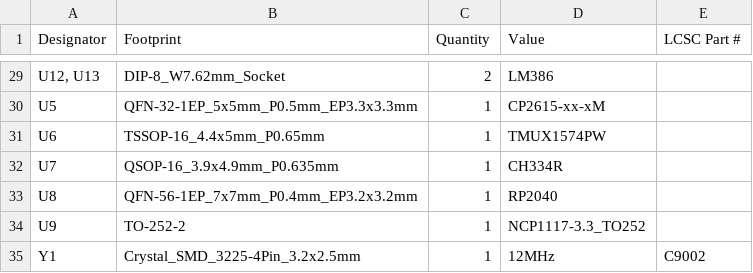
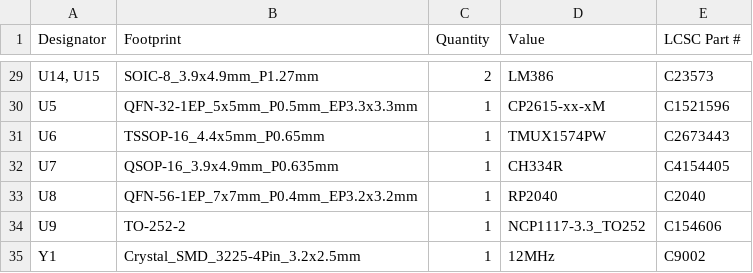
Before and after one commit to Yarnemeuris/mini-launchpad, a CSV file: production/bom.csv, drawn as a sheet; only a part is shown, gaps mark what is left out; the diff covers the shown part only; the diff names each change by its address in the sheet, - before the commit and + after, or states it on an @@ line.

```diff
--- a/production/bom.csv
+++ b/production/bom.csv
-A29 (Designator): U12, U13
+A29 (Designator): U14, U15
-B29 (Footprint): DIP-8_W7.62mm_Socket
+B29 (Footprint): SOIC-8_3.9x4.9mm_P1.27mm
-E29 (LCSC Part #): (empty)
+E29 (LCSC Part #): C23573
-E30 (LCSC Part #): (empty)
+E30 (LCSC Part #): C1521596
-E31 (LCSC Part #): (empty)
+E31 (LCSC Part #): C2673443
-E32 (LCSC Part #): (empty)
+E32 (LCSC Part #): C4154405
-E33 (LCSC Part #): (empty)
+E33 (LCSC Part #): C2040
-E34 (LCSC Part #): (empty)
+E34 (LCSC Part #): C154606
```
Also changed, not shown: 3 added rows, 3 removed rows and 22 edited cells elsewhere in this file, production/designators.csv, production/positions.csv, 7 other files.
